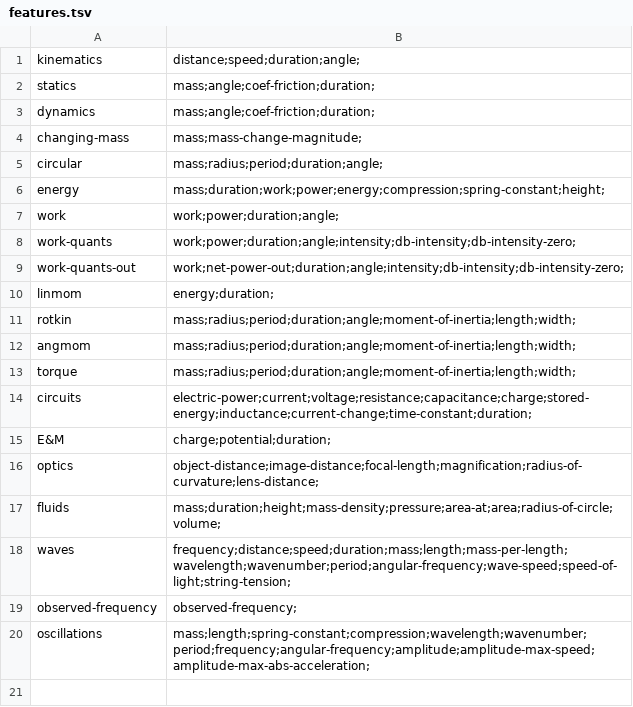
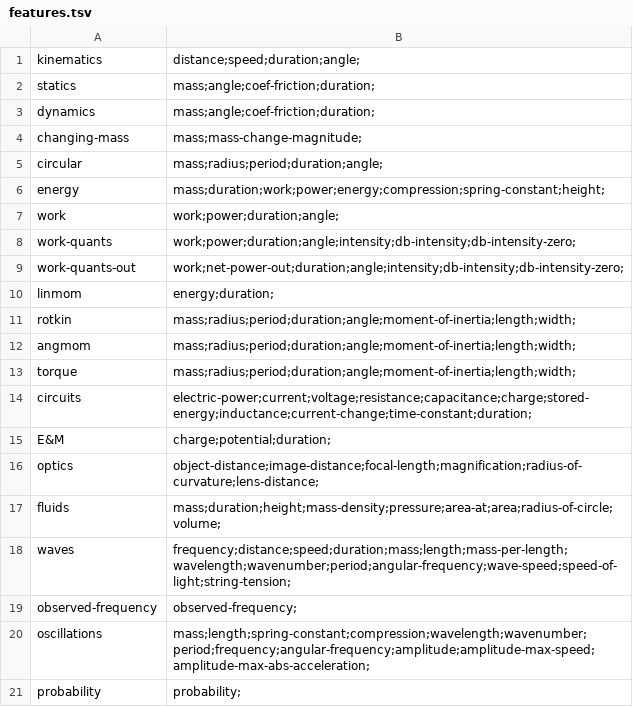
Before and after one commit to bvds/andes, a TSV file: KB/features.tsv, drawn as a sheet; the diff names each change by its address in the sheet, - before the commit and + after, or states it on an @@ line.

Commit message:
include probability in scalars and features lists for Min Chi version

```diff
--- a/KB/features.tsv
+++ b/KB/features.tsv
+row 21: probability | probability;
```
Also changed, not shown: KB/scalars.tsv, 3 other files.
